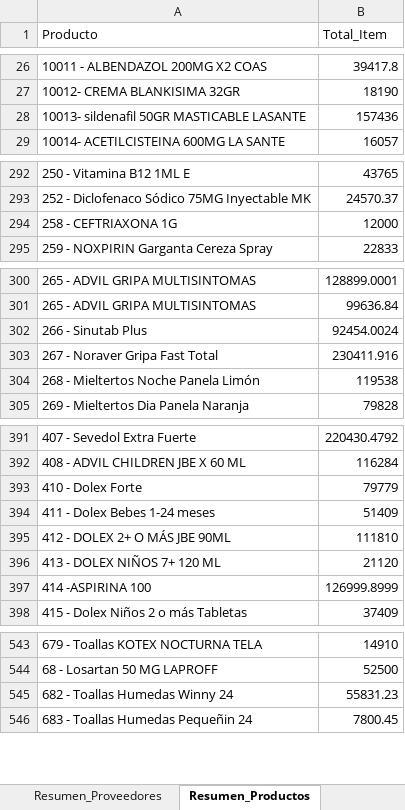
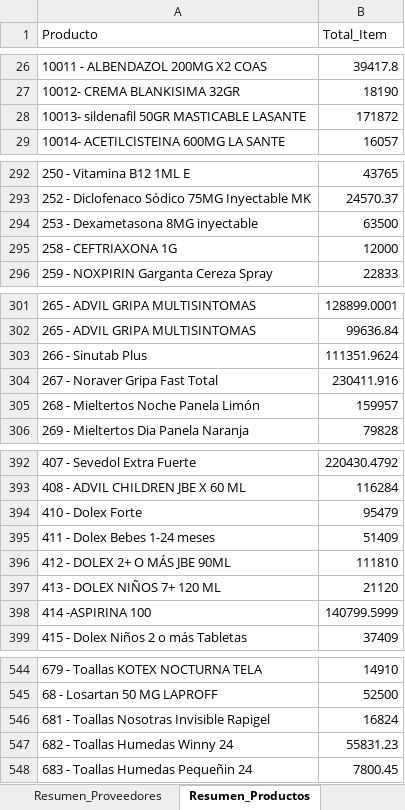
Before and after one commit to Sg0820/actualizar-facturas-alegra, an Excel workbook: compras_drogueria.xlsx, sheet Resumen_Productos, drawn as a sheet; only a part is shown, gaps mark what is left out; values as stored, in another font and other column widths than the file's, no borders; addresses are those after the commit; the diff covers the shown part only; the diff names each change by its address in the sheet, - before the commit and + after, or states it on an @@ line.

```diff
--- a/compras_drogueria.xlsx (sheet Resumen_Productos)
+++ b/compras_drogueria.xlsx (sheet Resumen_Productos)
-B28 (Total_Item): 157436
+B28 (Total_Item): 171872
+row 294: 253 - Dexametasona 8MG inyectable | 63500
-B303 (Total_Item): 92454.0024
+B303 (Total_Item): 111351.9624
-B305 (Total_Item): 119538
+B305 (Total_Item): 159957
-B394 (Total_Item): 79779
+B394 (Total_Item): 95479
-B398 (Total_Item): 126999.8999
+B398 (Total_Item): 140799.5999
+row 546: 681 - Toallas Nosotras Invisible Rapigel | 16824
```
Also changed, not shown: 3 edited cells elsewhere in this sheet, sheet Compras_Detalle, sheet Resumen_Proveedores, inventario_alegra.xlsx, 1 other file.
